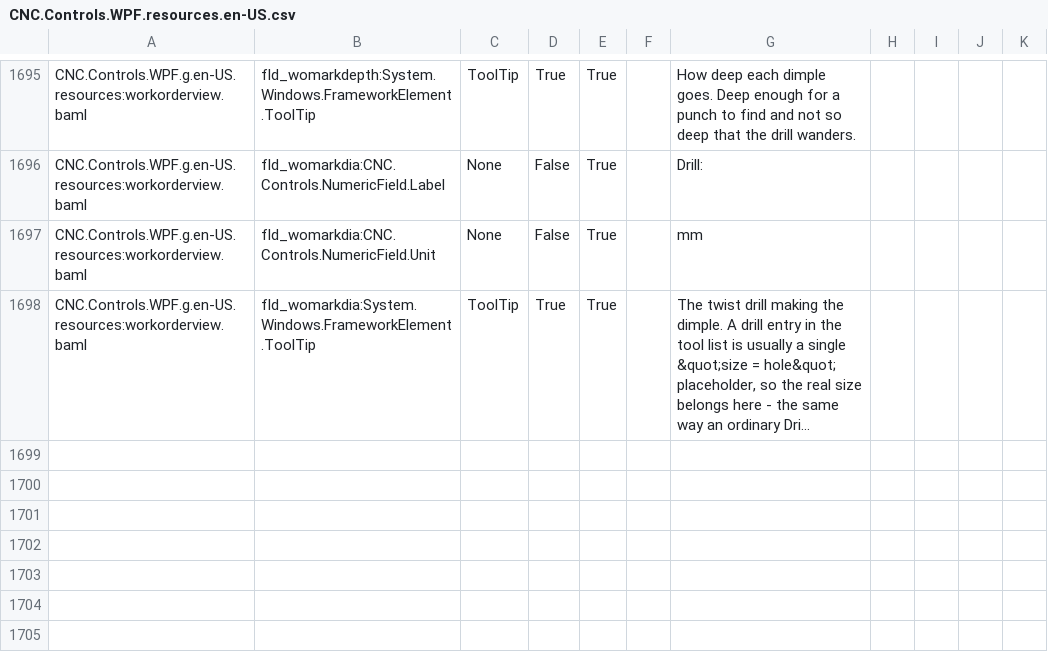
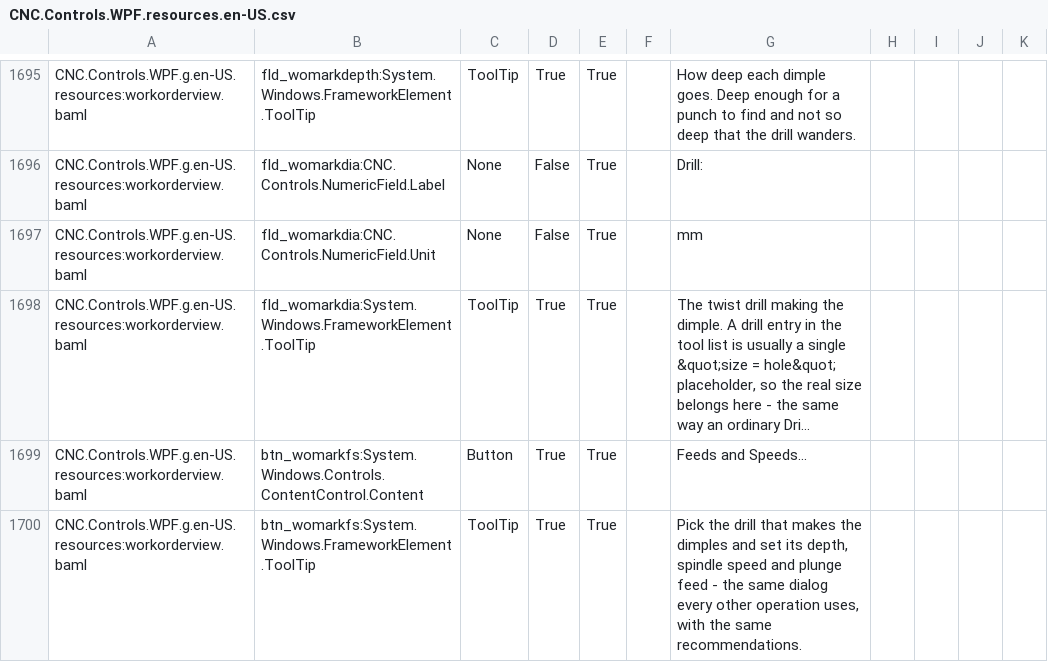
Before and after one commit to ioSenderV2/ioSender, a CSV file: Locale/en-US/csv/CNC.Controls.WPF.resources.en-US.csv, drawn as a sheet; only a part is shown, gaps mark what is left out; long unchanged cells end in …; the diff names each change by its address in the sheet, - before the commit and + after, or states it on an @@ line.

```diff
--- a/Locale/en-US/csv/CNC.Controls.WPF.resources.en-US.csv
+++ b/Locale/en-US/csv/CNC.Controls.WPF.resources.en-US.csv
+row 1699: CNC.Controls.WPF.g.en-US.resources:workorderview.baml | btn_womarkfs:System.Windows.Controls.ContentControl.Content | Button | True | True |  | Feeds and Speeds...
+row 1700: CNC.Controls.WPF.g.en-US.resources:workorderview.baml | btn_womarkfs:System.Windows.FrameworkElement.ToolTip | ToolTip | True | True |  | Pick the drill that makes the dimples and set its depth, spindle speed and plunge feed - the same dialog every other operation uses, with the same recommendations.
```
Also changed, not shown: Locale/de-DE/csv/CNC.Controls.WPF.resources.de-DE.csv, Locale/hu-HU/csv/CNC.Controls.WPF.resources.hu-HU.csv, 8 other files.
